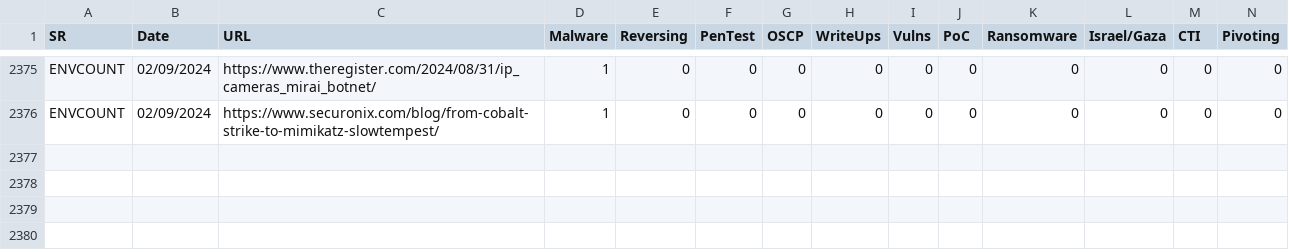
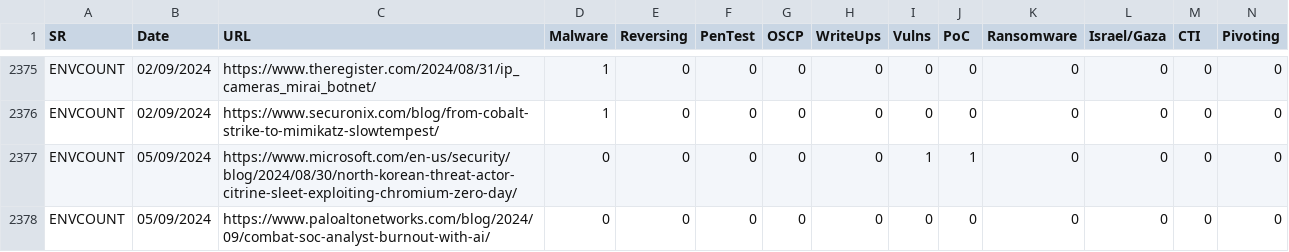
Before and after one commit to jplowri0/selector, a CSV file: events.csv, drawn as a sheet; only a part is shown, gaps mark what is left out; rows hold the shown columns only; the diff names each change by its address in the sheet, - before the commit and + after, or states it on an @@ line.

```diff
--- a/events.csv
+++ b/events.csv
+row 2377: ENVCOUNT | 05/09/2024 | https://www.microsoft.com/en-us/security/blog/2024/08/30/north-korean-threat-actor-citrine-sleet-exploiting-chromium-zero-day/ | 0 | 0 | 0 | 0 | 0 | 1 | 1 | 0 | 0 | 0 | 0
+row 2378: ENVCOUNT | 05/09/2024 | https://www.paloaltonetworks.com/blog/2024/09/combat-soc-analyst-burnout-with-ai/ | 0 | 0 | 0 | 0 | 0 | 0 | 0 | 0 | 0 | 0 | 0
```
Also changed, not shown: output.csv.
